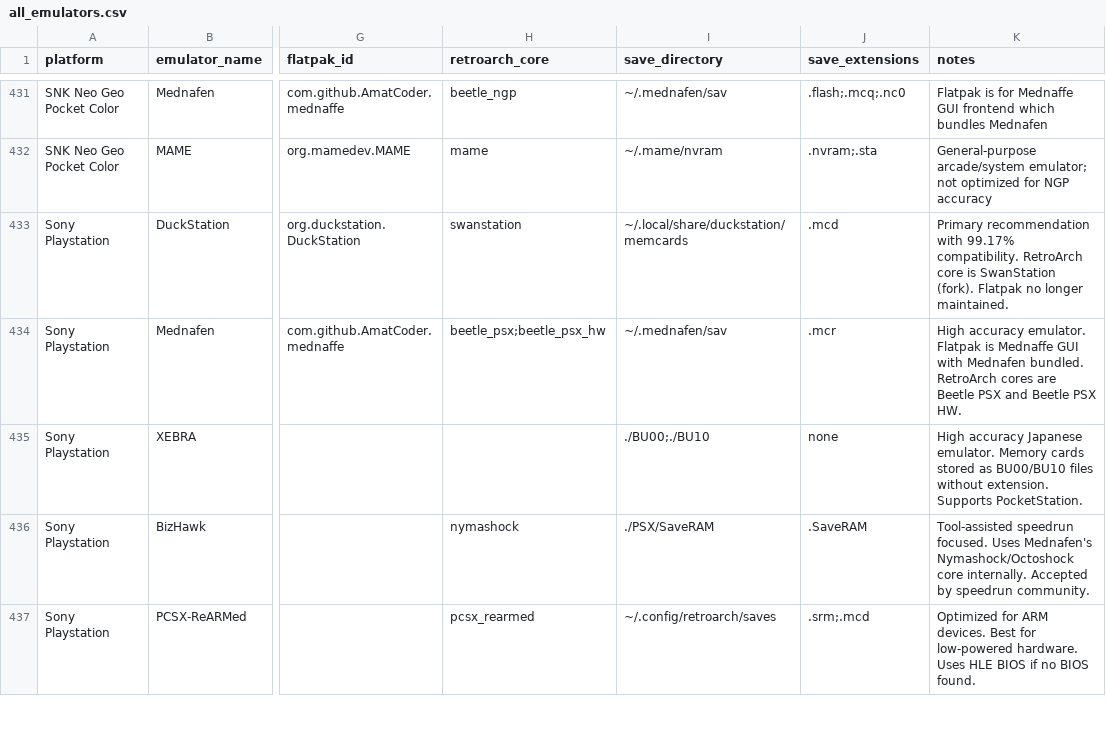
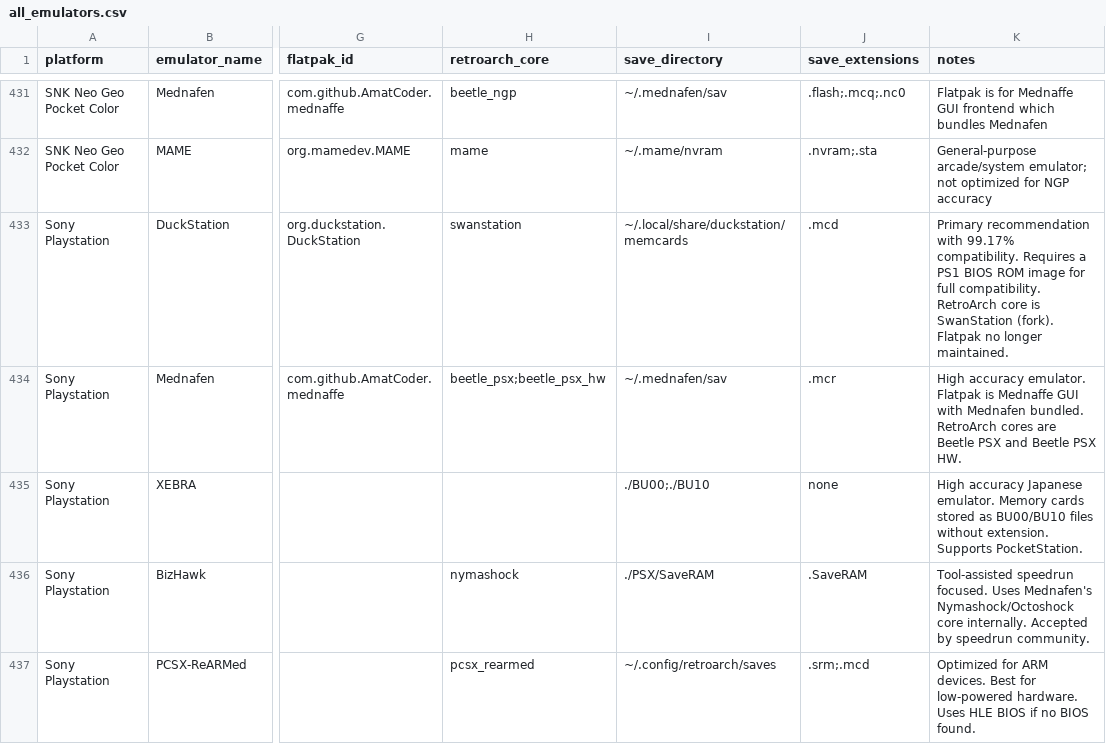
Before and after one commit to benwbooth/lunchbox, a CSV file: emulator_details/all_emulators.csv, drawn as a sheet; only a part is shown, gaps mark what is left out; the diff covers the shown part only; the diff names each change by its address in the sheet, - before the commit and + after, or states it on an @@ line.

```diff
--- a/emulator_details/all_emulators.csv
+++ b/emulator_details/all_emulators.csv
-K433 (notes): …99.17% compatibility. RetroArch core…
+K433 (notes): …99.17% compatibility. Requires a PS1 BIOS ROM image for full compatibility. RetroArch core…
```
Also changed, not shown: 6 edited cells elsewhere in this file, emulator_details/gamepark_gp32.csv, emulator_details/nintendo_ds.csv, 19 other files.
